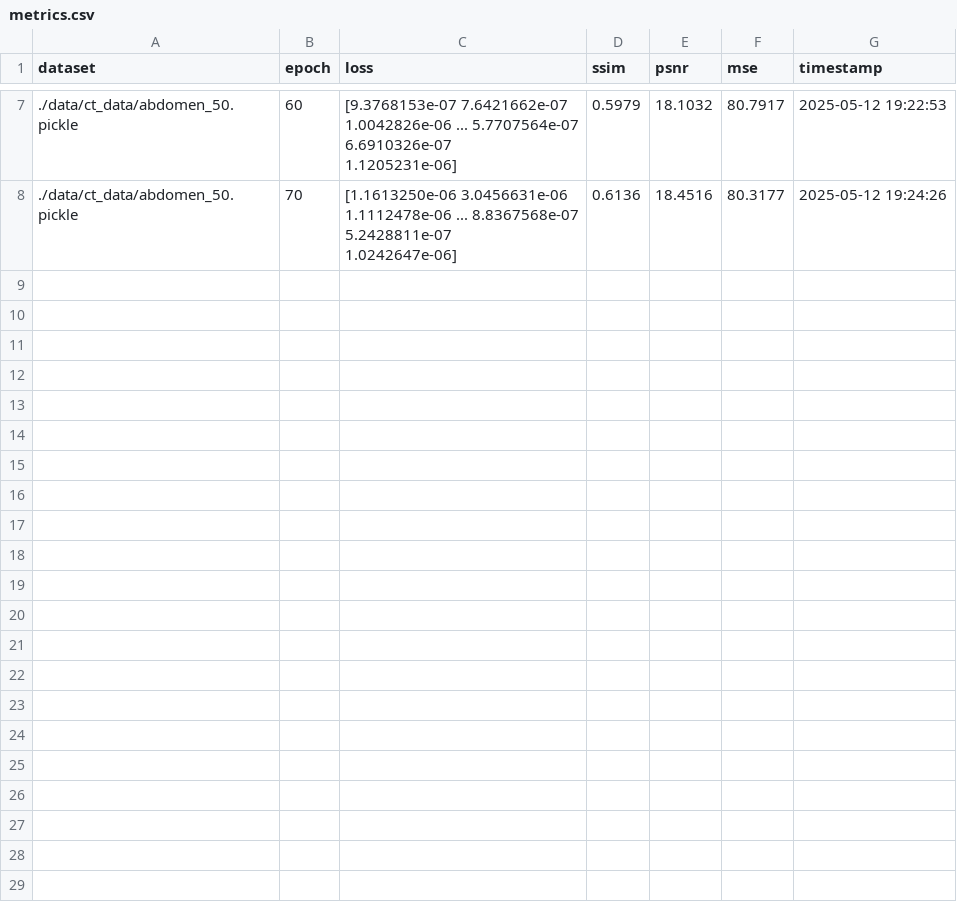
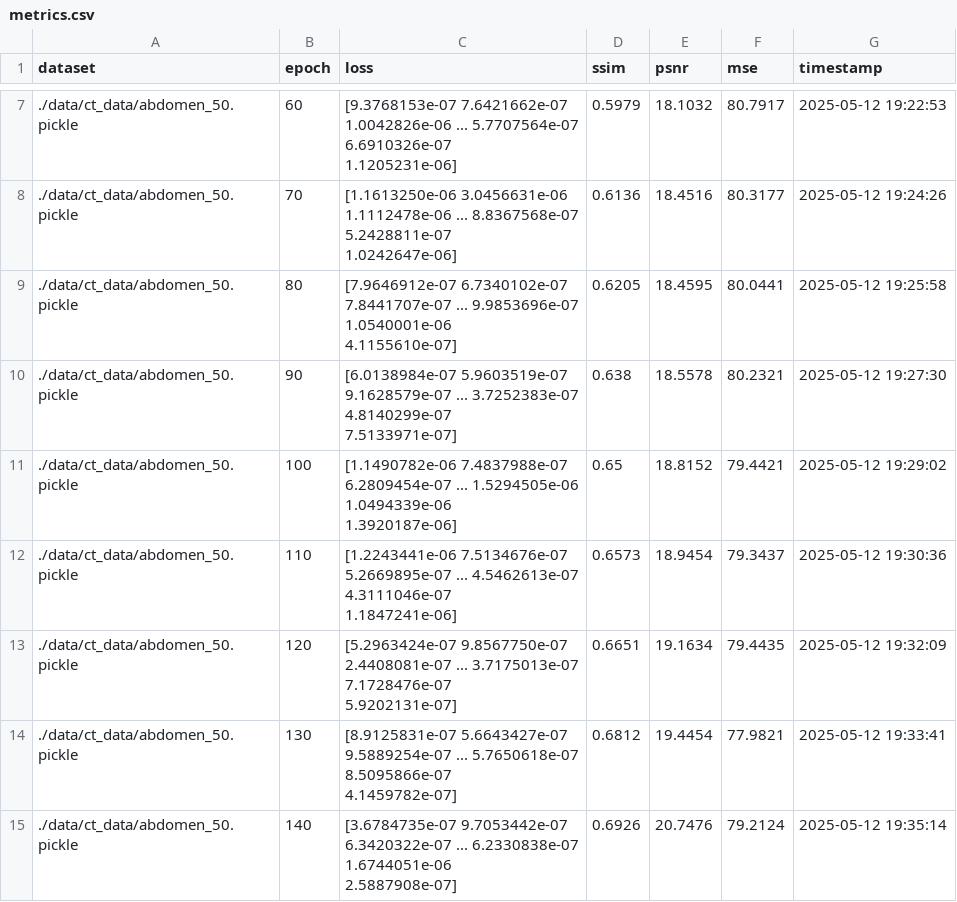
Before and after one commit to winson5566/Neural-Attenuation-Field-Reconstruction-in-CBCT, a CSV file: data/out/abdomen_50_train/metrics.csv, drawn as a sheet; only a part is shown, gaps mark what is left out.

Commit message:
test buluai run train_abdomen.txt

```diff
--- a/data/out/abdomen_50_train/metrics.csv
+++ b/data/out/abdomen_50_train/metrics.csv
@@ -15 +15,15 @@ dataset,epoch,loss,ssim,psnr,mse,timestamp
  1.0242647e-06]",0.6136,18.4516,80.3177,2025-05-12 19:24:26
+./data/ct_data/abdomen_50.pickle,80,"[7.9646912e-07 6.7340102e-07 7.8441707e-07 ... 9.9853696e-07 1.0540001e-06
+ 4.1155610e-07]",0.6205,18.4595,80.0441,2025-05-12 19:25:58
+./data/ct_data/abdomen_50.pickle,90,"[6.0138984e-07 5.9603519e-07 9.1628579e-07 ... 3.7252383e-07 4.8140299e-07
+ 7.5133971e-07]",0.638,18.5578,80.2321,2025-05-12 19:27:30
+./data/ct_data/abdomen_50.pickle,100,"[1.1490782e-06 7.4837988e-07 6.2809454e-07 ... 1.5294505e-06 1.0494339e-06
+ 1.3920187e-06]",0.65,18.8152,79.4421,2025-05-12 19:29:02
+./data/ct_data/abdomen_50.pickle,110,"[1.2243441e-06 7.5134676e-07 5.2669895e-07 ... 4.5462613e-07 4.3111046e-07
+ 1.1847241e-06]",0.6573,18.9454,79.3437,2025-05-12 19:30:36
+./data/ct_data/abdomen_50.pickle,120,"[5.2963424e-07 9.8567750e-07 2.4408081e-07 ... 3.7175013e-07 7.1728476e-07
+ 5.9202131e-07]",0.6651,19.1634,79.4435,2025-05-12 19:32:09
+./data/ct_data/abdomen_50.pickle,130,"[8.9125831e-07 5.6643427e-07 9.5889254e-07 ... 5.7650618e-07 8.5095866e-07
+ 4.1459782e-07]",0.6812,19.4454,77.9821,2025-05-12 19:33:41
+./data/ct_data/abdomen_50.pickle,140,"[3.6784735e-07 9.7053442e-07 6.3420322e-07 ... 6.2330838e-07 1.6744051e-06
+ 2.5887908e-07]",0.6926,20.7476,79.2124,2025-05-12 19:35:14
```
Also changed, not shown: 2 other files.
